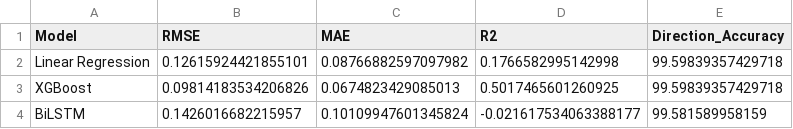
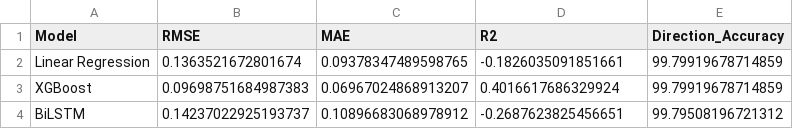
Before and after one commit to Hdchipeo/stock-analysis-project, a CSV file: results/metrics.csv, drawn as a sheet.

```diff
--- a/results/metrics.csv
+++ b/results/metrics.csv
@@ -1,4 +1,4 @@
 Model,RMSE,MAE,R2,Direction_Accuracy
-Linear Regression,0.12615924421855101,0.08766882597097982,0.1766582995142998,99.59839357429718
-XGBoost,0.09814183534206826,0.0674823429085013,0.5017465601260925,99.59839357429718
-BiLSTM,0.1426016682215957,0.10109947601345824,-0.021617534063388177,99.581589958159
+Linear Regression,0.1363521672801674,0.09378347489598765,-0.1826035091851661,99.79919678714859
+XGBoost,0.09698751684987383,0.06967024868913207,0.4016617686329924,99.79919678714859
+BiLSTM,0.14237022925193737,0.10896683068978912,-0.2687623825456651,99.79508196721312
```
Also changed, not shown: data/processed/preprocessed_data.csv, data/raw/stock_data.csv, 27 other files.
